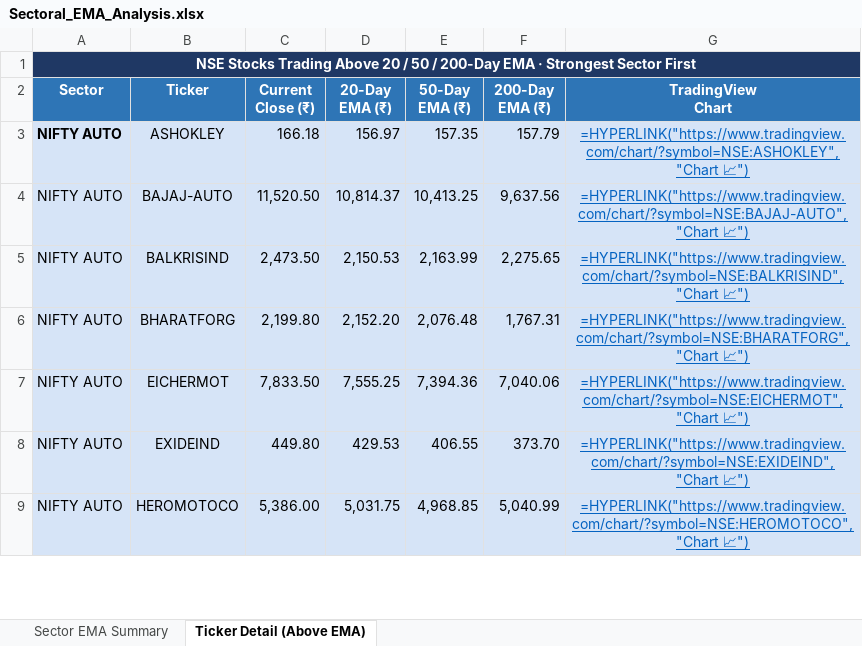
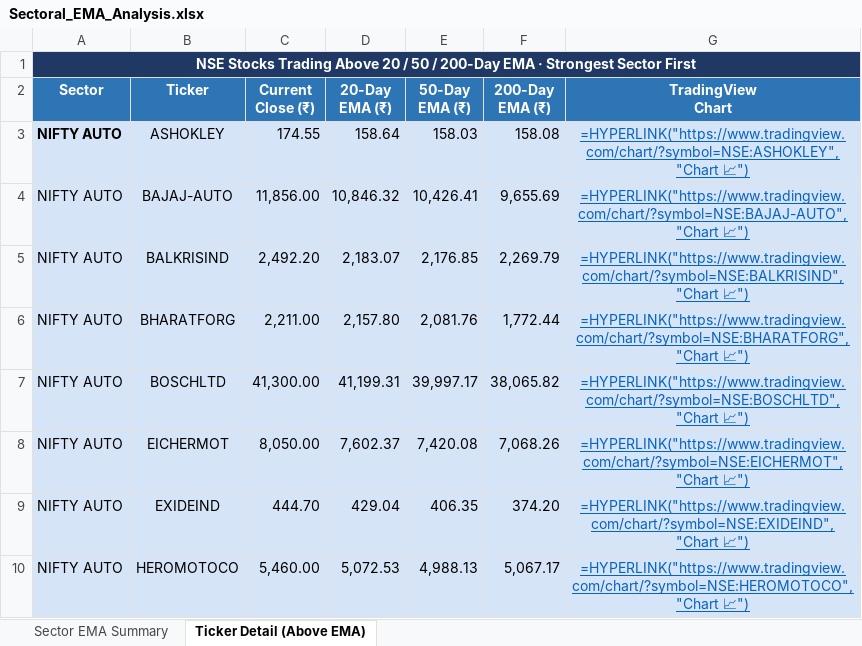
Before and after one commit to nikunj2021/EMA-Screener-, an Excel workbook: Report/EMAReport/Sectoral_EMA_Analysis.xlsx, sheet Ticker Detail (Above EMA), drawn as a sheet; only a part is shown; values as stored, in another font and other column widths than the file's, no borders; formulas without a stored value are shown as written; addresses are those after the commit; the diff covers the shown part only; the diff names each change by its address in the sheet, - before the commit and + after, or states it on an @@ line.

```diff
--- a/Report/EMAReport/Sectoral_EMA_Analysis.xlsx (sheet Ticker Detail (Above EMA))
+++ b/Report/EMAReport/Sectoral_EMA_Analysis.xlsx (sheet Ticker Detail (Above EMA))
-C3 (Current Close (₹)): 166.18
+C3 (Current Close (₹)): 174.55
-D3 (20-Day EMA (₹)): 156.97
+D3 (20-Day EMA (₹)): 158.64
-E3 (50-Day EMA (₹)): 157.35
+E3 (50-Day EMA (₹)): 158.03
-F3 (200-Day EMA (₹)): 157.79
+F3 (200-Day EMA (₹)): 158.08
-C4 (Current Close (₹)): 11,520.50
+C4 (Current Close (₹)): 11,856.00
-D4 (20-Day EMA (₹)): 10,814.37
+D4 (20-Day EMA (₹)): 10,846.32
-E4 (50-Day EMA (₹)): 10,413.25
+E4 (50-Day EMA (₹)): 10,426.41
-F4 (200-Day EMA (₹)): 9,637.56
+F4 (200-Day EMA (₹)): 9,655.69
-C5 (Current Close (₹)): 2,473.50
+C5 (Current Close (₹)): 2,492.20
-D5 (20-Day EMA (₹)): 2,150.53
+D5 (20-Day EMA (₹)): 2,183.07
-E5 (50-Day EMA (₹)): 2,163.99
+E5 (50-Day EMA (₹)): 2,176.85
-F5 (200-Day EMA (₹)): 2,275.65
+F5 (200-Day EMA (₹)): 2,269.79
-C6 (Current Close (₹)): 2,199.80
+C6 (Current Close (₹)): 2,211.00
-D6 (20-Day EMA (₹)): 2,152.20
+D6 (20-Day EMA (₹)): 2,157.80
-E6 (50-Day EMA (₹)): 2,076.48
+E6 (50-Day EMA (₹)): 2,081.76
-F6 (200-Day EMA (₹)): 1,767.31
+F6 (200-Day EMA (₹)): 1,772.44
+row 7: NIFTY AUTO | BOSCHLTD | 41,300.00 | 41,199.31 | 39,997.17 | 38,065.82 | =HYPERLINK("https://www.tradingview.com/chart/?symbol=NSE:BOSCHLTD","Chart 📈")
-C8 (Current Close (₹)): 7,833.50
+C8 (Current Close (₹)): 8,050.00
-D8 (20-Day EMA (₹)): 7,555.25
+D8 (20-Day EMA (₹)): 7,602.37
-E8 (50-Day EMA (₹)): 7,394.36
+E8 (50-Day EMA (₹)): 7,420.08
-F8 (200-Day EMA (₹)): 7,040.06
+F8 (200-Day EMA (₹)): 7,068.26
-C9 (Current Close (₹)): 449.80
+C9 (Current Close (₹)): 444.70
-D9 (20-Day EMA (₹)): 429.53
+D9 (20-Day EMA (₹)): 429.04
-E9 (50-Day EMA (₹)): 406.55
+E9 (50-Day EMA (₹)): 406.35
-F9 (200-Day EMA (₹)): 373.70
+F9 (200-Day EMA (₹)): 374.20
-C10 (Current Close (₹)): 5,386.00
+C10 (Current Close (₹)): 5,460.00
-D10 (20-Day EMA (₹)): 5,031.75
+D10 (20-Day EMA (₹)): 5,072.53
-E10 (50-Day EMA (₹)): 4,968.85
+E10 (50-Day EMA (₹)): 4,988.13
-F10 (200-Day EMA (₹)): 5,040.99
+F10 (200-Day EMA (₹)): 5,067.17
```
Also changed, not shown: 34 added rows, 20 removed rows, 197 edited cells and cell formats elsewhere in this sheet, sheet Sector EMA Summary, Report/EMAReport/Micro_250_ema_breadth.xlsx, Report/EMAReport/Micro_250_ema_breadth_history.xlsx, 4 other files.
